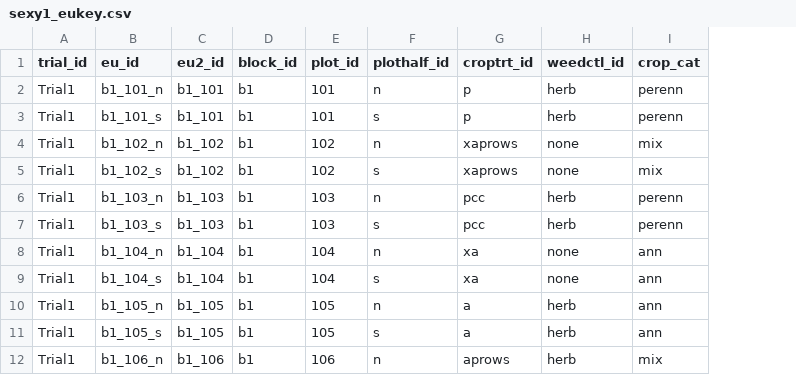
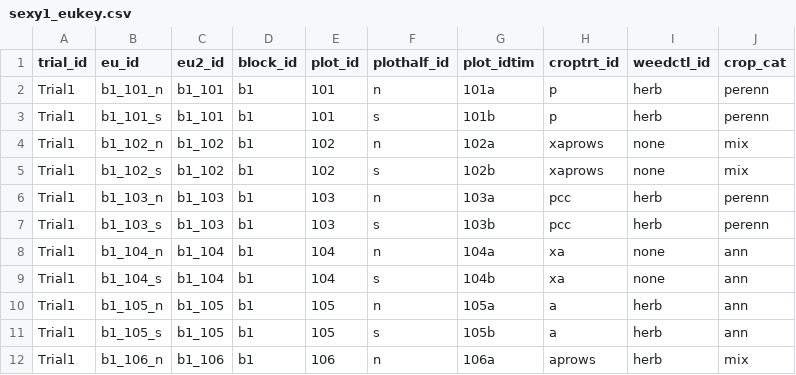
Before and after one commit to vanichols/SEXYrye, a CSV file: data-raw/eukey/sexy1_eukey.csv, drawn as a sheet; only a part is shown; the diff names each change by its address in the sheet, - before the commit and + after, or states it on an @@ line.

Commit message:
Add Tim notation plot id to eu key

```diff
--- a/data-raw/eukey/sexy1_eukey.csv
+++ b/data-raw/eukey/sexy1_eukey.csv
+column G (plot_idtim), rows 2-12: 101a | 101b | 102a | 102b | 103a | 103b | 104a | 104b | 105a | 105b | 106a
```
Also changed, not shown: 2 other files.
